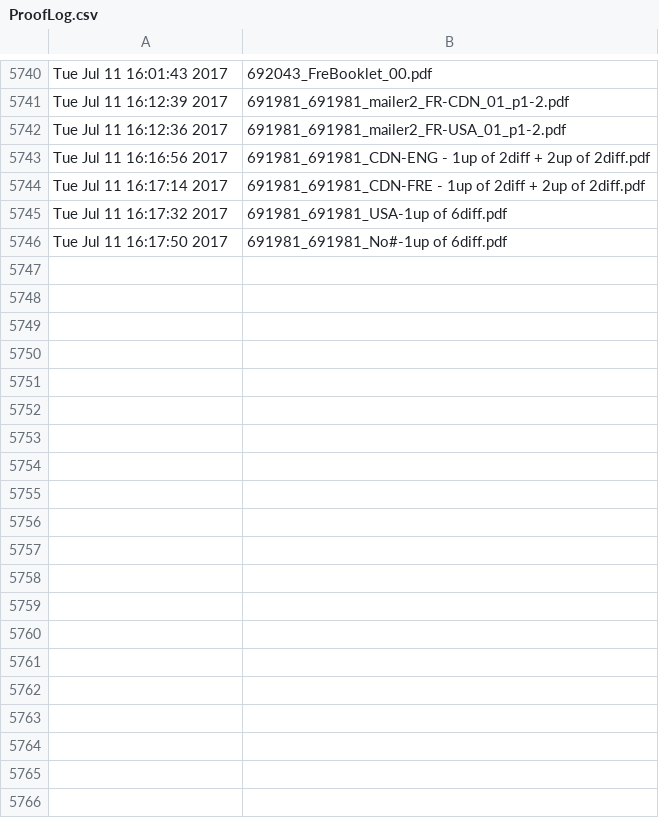
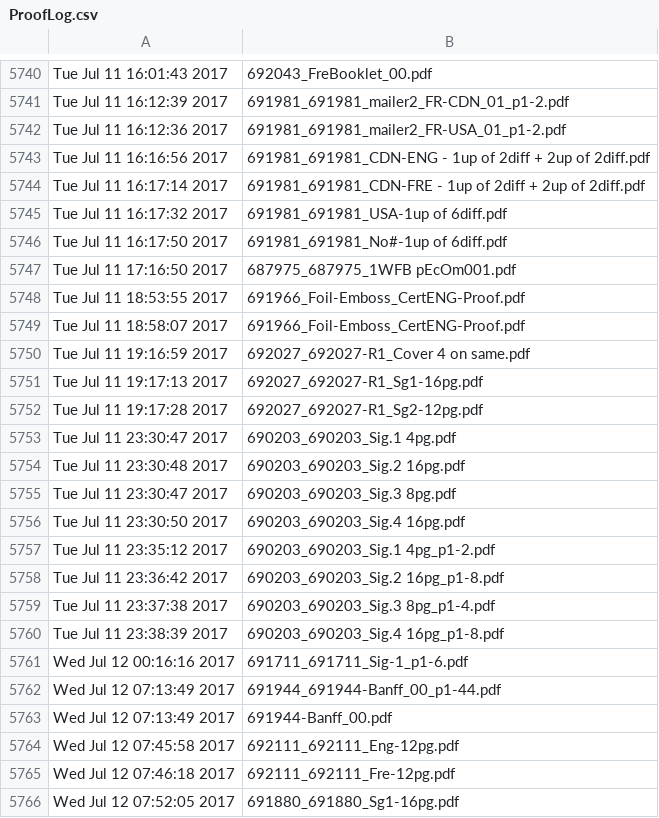
Before and after one commit to McFunston/PythonScheduleTools, a CSV file: ProofLog.csv, drawn as a sheet; only a part is shown, gaps mark what is left out; the diff covers the shown part only; the diff names each change by its address in the sheet, - before the commit and + after, or states it on an @@ line.

```diff
--- a/ProofLog.csv
+++ b/ProofLog.csv
+row 5747: Tue Jul 11 17:16:50 2017 | 687975_687975_1WFB pEcOm001.pdf
+row 5748: Tue Jul 11 18:53:55 2017 | 691966_Foil-Emboss_CertENG-Proof.pdf
+row 5749: Tue Jul 11 18:58:07 2017 | 691966_Foil-Emboss_CertENG-Proof.pdf
+row 5750: Tue Jul 11 19:16:59 2017 | 692027_692027-R1_Cover 4 on same.pdf
+row 5751: Tue Jul 11 19:17:13 2017 | 692027_692027-R1_Sg1-16pg.pdf
+row 5752: Tue Jul 11 19:17:28 2017 | 692027_692027-R1_Sg2-12pg.pdf
+row 5753: Tue Jul 11 23:30:47 2017 | 690203_690203_Sig.1 4pg.pdf
+row 5754: Tue Jul 11 23:30:48 2017 | 690203_690203_Sig.2 16pg.pdf
+row 5755: Tue Jul 11 23:30:47 2017 | 690203_690203_Sig.3 8pg.pdf
+row 5756: Tue Jul 11 23:30:50 2017 | 690203_690203_Sig.4 16pg.pdf
+row 5757: Tue Jul 11 23:35:12 2017 | 690203_690203_Sig.1 4pg_p1-2.pdf
+row 5758: Tue Jul 11 23:36:42 2017 | 690203_690203_Sig.2 16pg_p1-8.pdf
+row 5759: Tue Jul 11 23:37:38 2017 | 690203_690203_Sig.3 8pg_p1-4.pdf
+row 5760: Tue Jul 11 23:38:39 2017 | 690203_690203_Sig.4 16pg_p1-8.pdf
+row 5761: Wed Jul 12 00:16:16 2017 | 691711_691711_Sig-1_p1-6.pdf
+row 5762: Wed Jul 12 07:13:49 2017 | 691944_691944-Banff_00_p1-44.pdf
+row 5763: Wed Jul 12 07:13:49 2017 | 691944-Banff_00.pdf
+row 5764: Wed Jul 12 07:45:58 2017 | 692111_692111_Eng-12pg.pdf
+row 5765: Wed Jul 12 07:46:18 2017 | 692111_692111_Fre-12pg.pdf
+row 5766: Wed Jul 12 07:52:05 2017 | 691880_691880_Sg1-16pg.pdf
```
Also changed, not shown: 51 added rows elsewhere in this file, PDF-ProofLog.csv, Xerox-ProofLog.csv, 8 other files.
